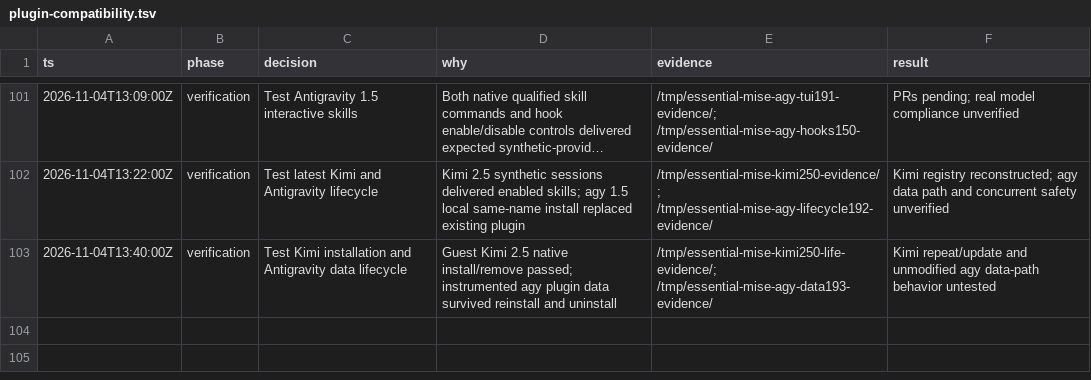
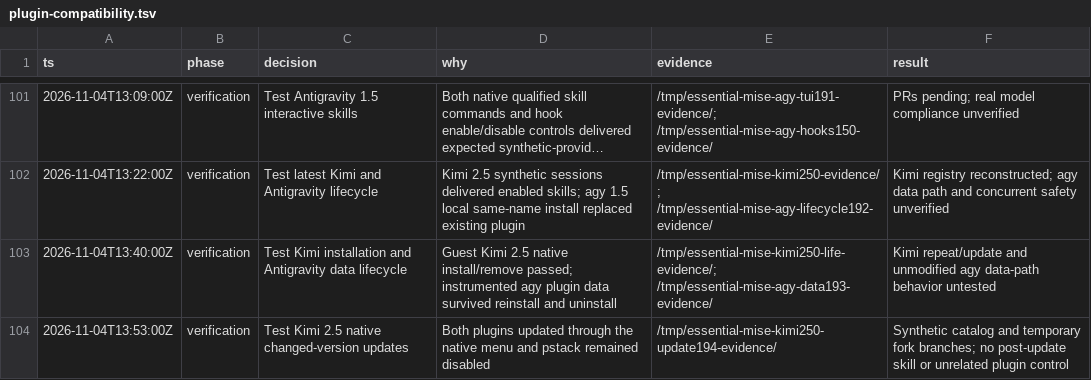
Before and after one commit to donbeave/essential-mise, a TSV file: .audit/plugin-compatibility.tsv, drawn as a sheet; only a part is shown, gaps mark what is left out; long unchanged cells end in ….

```diff
--- a/.audit/plugin-compatibility.tsv
+++ b/.audit/plugin-compatibility.tsv
@@ -103 +103,2 @@ ts	phase	decision	why	evidence	result
 2026-11-04T13:40:00Z	verification	Test Kimi installation and Antigravity data lifecycle	Guest Kimi 2.5 native install/remove passed; instrumented agy plugin data survived reinstall and uninstall	/tmp/essential-mise-kimi250-life-evidence/; /tmp/essential-mise-agy-data193-evidence/	Kimi repeat/update and unmodified agy data-path behavior untested
+2026-11-04T13:53:00Z	verification	Test Kimi 2.5 native changed-version updates	Both plugins updated through the native menu and pstack remained disabled	/tmp/essential-mise-kimi250-update194-evidence/	Synthetic catalog and temporary fork branches; no post-update skill or unrelated plugin control
```
Also changed, not shown: 1 other file.
